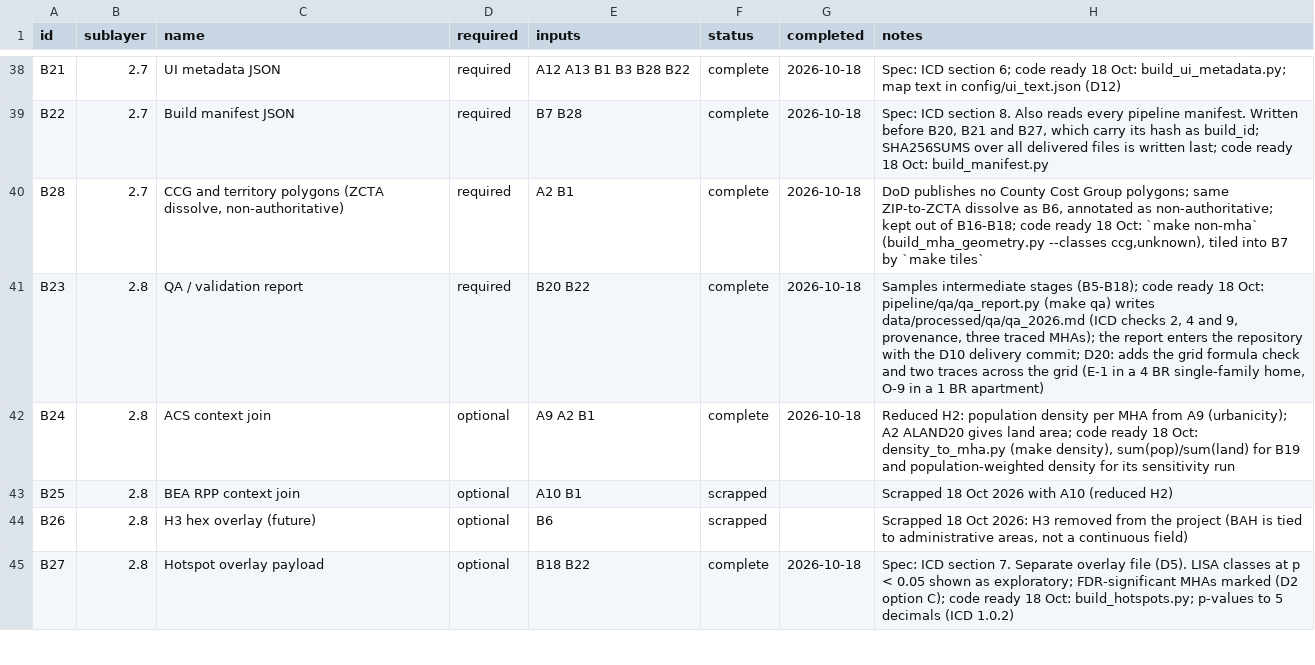
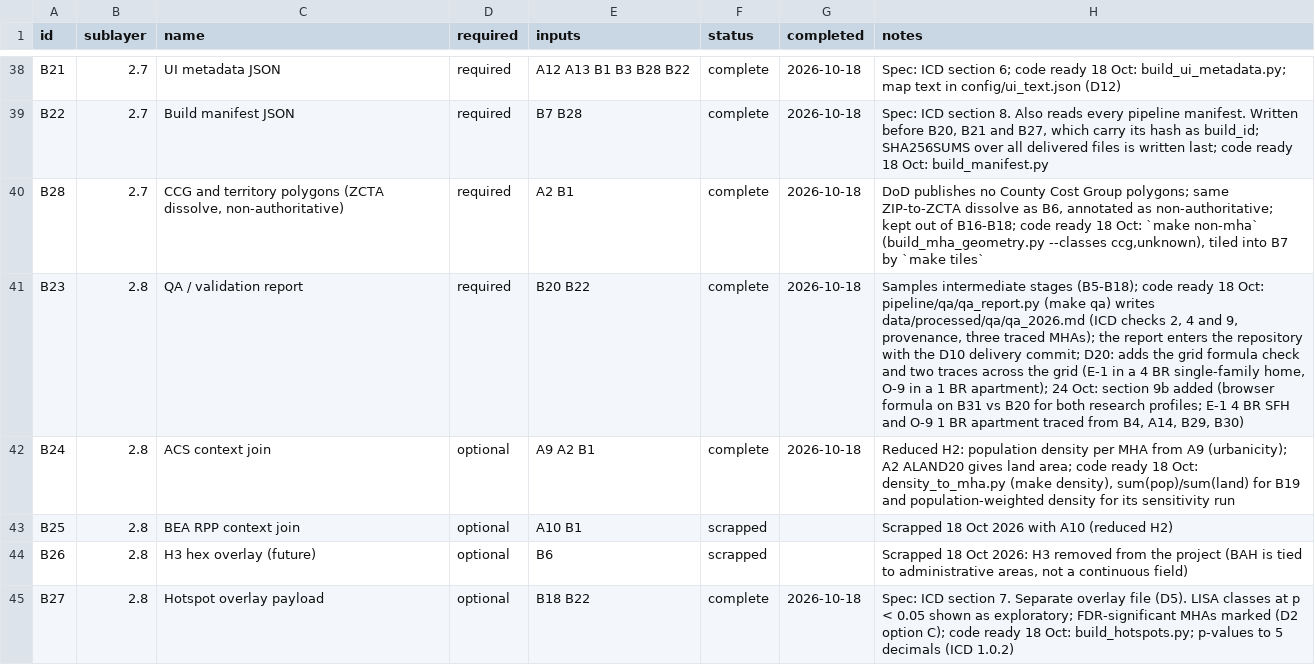
Before and after one commit to TheWendarr/bah-atlas, a CSV file: docs/wbs/nodes.csv, drawn as a sheet; only a part is shown, gaps mark what is left out; the diff covers the shown part only.

```diff
--- a/docs/wbs/nodes.csv
+++ b/docs/wbs/nodes.csv
@@ -40,3 +40,3 @@ B22,2.7,Build manifest JSON,required,B7 B28,complete,2026-10-18,"Spec: ICD secti
 B28,2.7,"CCG and territory polygons (ZCTA dissolve, non-authoritative)",required,A2 B1,complete,2026-10-18,"DoD publishes no County Cost Group polygons; same ZIP-to-ZCTA dissolve as B6, annotated as non-authoritative; kept out of B16-B18; code ready 18 Oct: `make non-mha` (build_mha_geometry.py --classes ccg,unknown), tiled into B7 by `make tiles`"
-B23,2.8,QA / validation report,required,B20 B22,complete,2026-10-18,"Samples intermediate stages (B5-B18); code ready 18 Oct: pipeline/qa/qa_report.py (make qa) writes data/processed/qa/qa_2026.md (ICD checks 2, 4 and 9, provenance, three traced MHAs); the report enters the repository with the D10 delivery commit; D20: adds the grid formula check and two traces across the grid (E-1 in a 4 BR single-family home, O-9 in a 1 BR apartment)"
+B23,2.8,QA / validation report,required,B20 B22,complete,2026-10-18,"Samples intermediate stages (B5-B18); code ready 18 Oct: pipeline/qa/qa_report.py (make qa) writes data/processed/qa/qa_2026.md (ICD checks 2, 4 and 9, provenance, three traced MHAs); the report enters the repository with the D10 delivery commit; D20: adds the grid formula check and two traces across the grid (E-1 in a 4 BR single-family home, O-9 in a 1 BR apartment); 24 Oct: section 9b added (browser formula on B31 vs B20 for both research profiles; E-1 4 BR SFH and O-9 1 BR apartment traced from B4, A14, B29, B30)"
 B24,2.8,ACS context join,optional,A9 A2 B1,complete,2026-10-18,"Reduced H2: population density per MHA from A9 (urbanicity); A2 ALAND20 gives land area; code ready 18 Oct: density_to_mha.py (make density), sum(pop)/sum(land) for B19 and population-weighted density for its sensitivity run"
```
Also changed, not shown: 19 edited cells elsewhere in this file, 11 other files.
